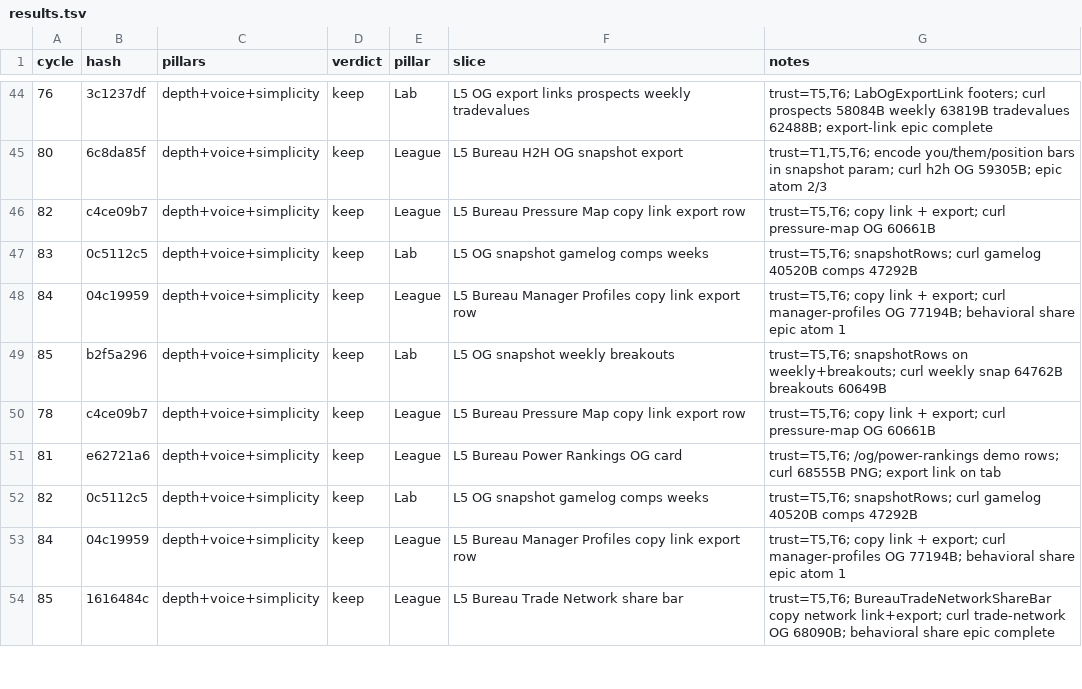
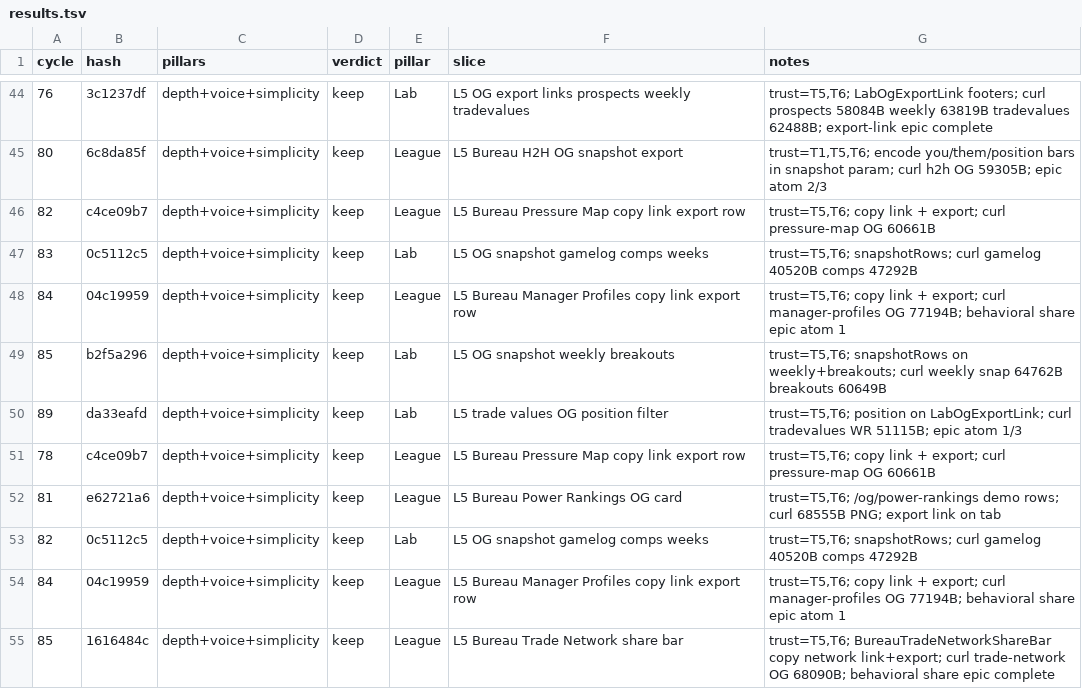
Before and after one commit to swaggerdagger987/razzle, a TSV file: docs/v2/results.tsv, drawn as a sheet; only a part is shown, gaps mark what is left out.

```diff
--- a/docs/v2/results.tsv
+++ b/docs/v2/results.tsv
@@ -49,2 +49,3 @@ cycle	hash	pillars	verdict	pillar	slice	notes
 85	b2f5a296	depth+voice+simplicity	keep	Lab	L5 OG snapshot weekly breakouts	trust=T5,T6; snapshotRows on weekly+breakouts; curl weekly snap 64762B breakouts 60649B
+89	da33eafd	depth+voice+simplicity	keep	Lab	L5 trade values OG position filter	trust=T5,T6; position on LabOgExportLink; curl tradevalues WR 51115B; epic atom 1/3
 78	c4ce09b7	depth+voice+simplicity	keep	League	L5 Bureau Pressure Map copy link export row	trust=T5,T6; copy link + export; curl pressure-map OG 60661B
```
Also changed, not shown: 7 other files.
